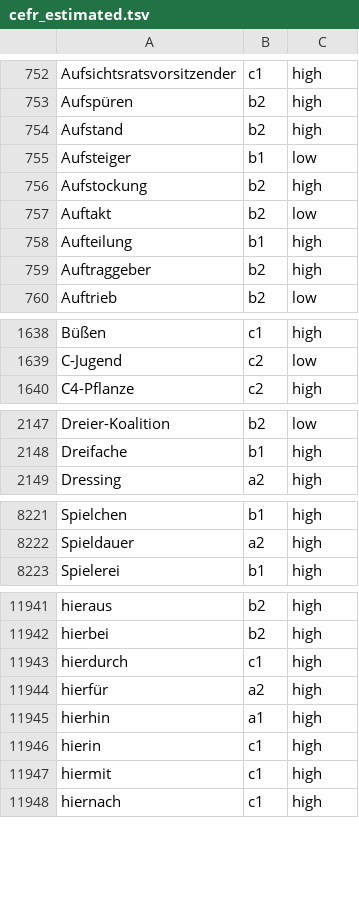
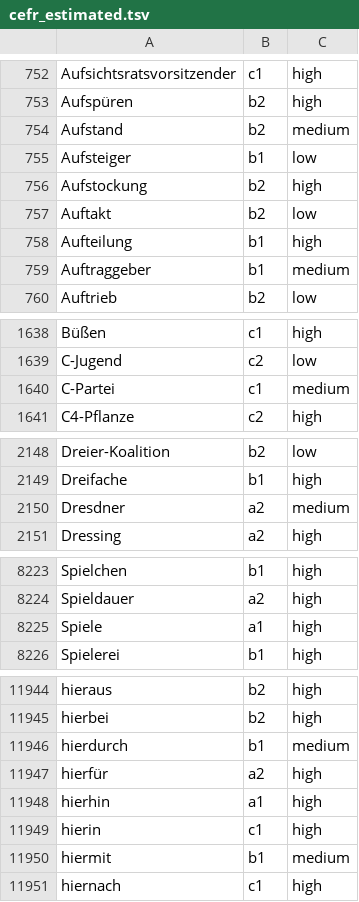
Before and after one commit to NeverLucky-DS/wordlist-design, a TSV file: backend/app/vocab/data/cefr_estimated.tsv, drawn as a sheet; only a part is shown, gaps mark what is left out; the diff covers the shown part only.

Commit message:
feat(vocab): последние 41 слово уровня — покрытие 14 519 из 14 581 (99.6 %)
Последняя пачка досчиталась после применения предыдущего коммита. Заодно
согласие оценщиков перемерено на большей выборке: 1 948 слов разметились дважды,
совпадение точное в 70 % — та же цифра, что и на 1 711.

Остаётся 62 слова (0.4 %), их пачки не вернулись. Добираются повторным прогоном
collect_levels.py + levels.apply_estimates — оба идемпотентны.

```diff
--- a/backend/app/vocab/data/cefr_estimated.tsv
+++ b/backend/app/vocab/data/cefr_estimated.tsv
@@ -753,3 +753,3 @@ Aufsichtsratsvorsitzender	c1	high
 Aufspüren	b2	high
-Aufstand	b2	high
+Aufstand	b2	medium
 Aufsteiger	b1	low
@@ -758,3 +758,3 @@ Auftakt	b2	low
 Aufteilung	b1	high
-Auftraggeber	b2	high
+Auftraggeber	b1	medium
 Auftrieb	b2	low
@@ -1639,2 +1639,3 @@ Büßen	c1	high
 C-Jugend	c2	low
+C-Partei	c1	medium
 C4-Pflanze	c2	high
@@ -2148,2 +2149,3 @@ Dreier-Koalition	b2	low
 Dreifache	b1	high
+Dresdner	a2	medium
 Dressing	a2	high
@@ -8222,2 +8224,3 @@ Spielchen	b1	high
 Spieldauer	a2	high
+Spiele	a1	high
 Spielerei	b1	high
@@ -11942,3 +11945,3 @@ hieraus	b2	high
 hierbei	b2	high
-hierdurch	c1	high
+hierdurch	b1	medium
 hierfür	a2	high
@@ -11946,3 +11949,3 @@ hierhin	a1	high
 hierin	c1	high
-hiermit	c1	high
+hiermit	b1	medium
 hiernach	c1	high
```
Also changed, not shown: 135 edited cells elsewhere in this file.
